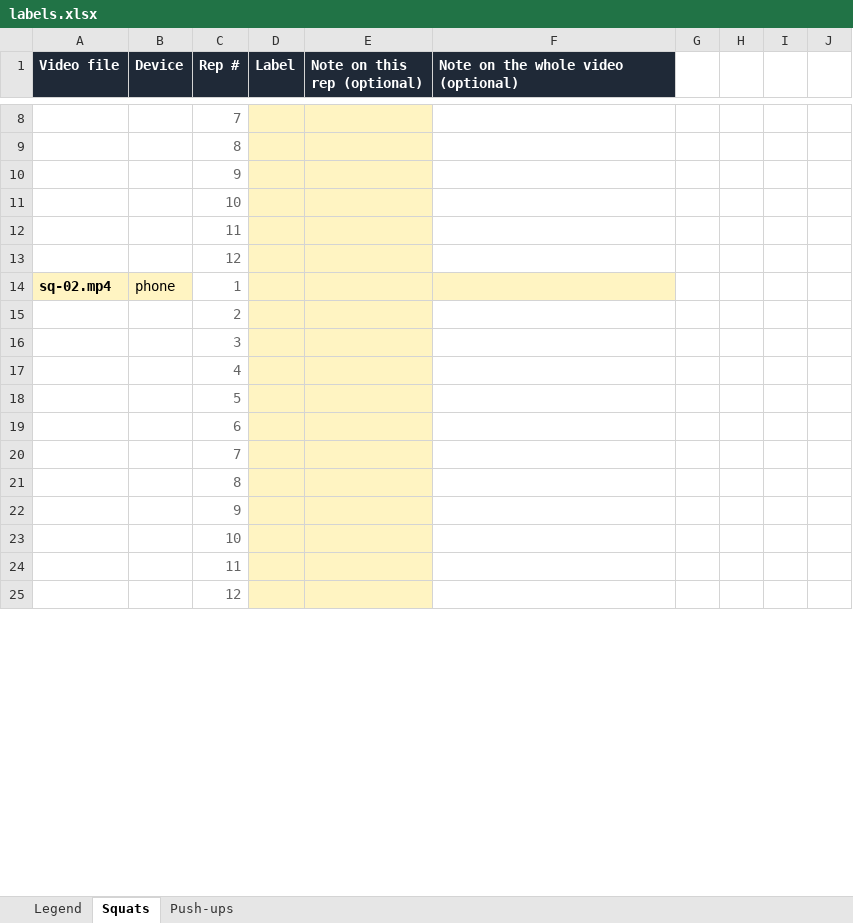
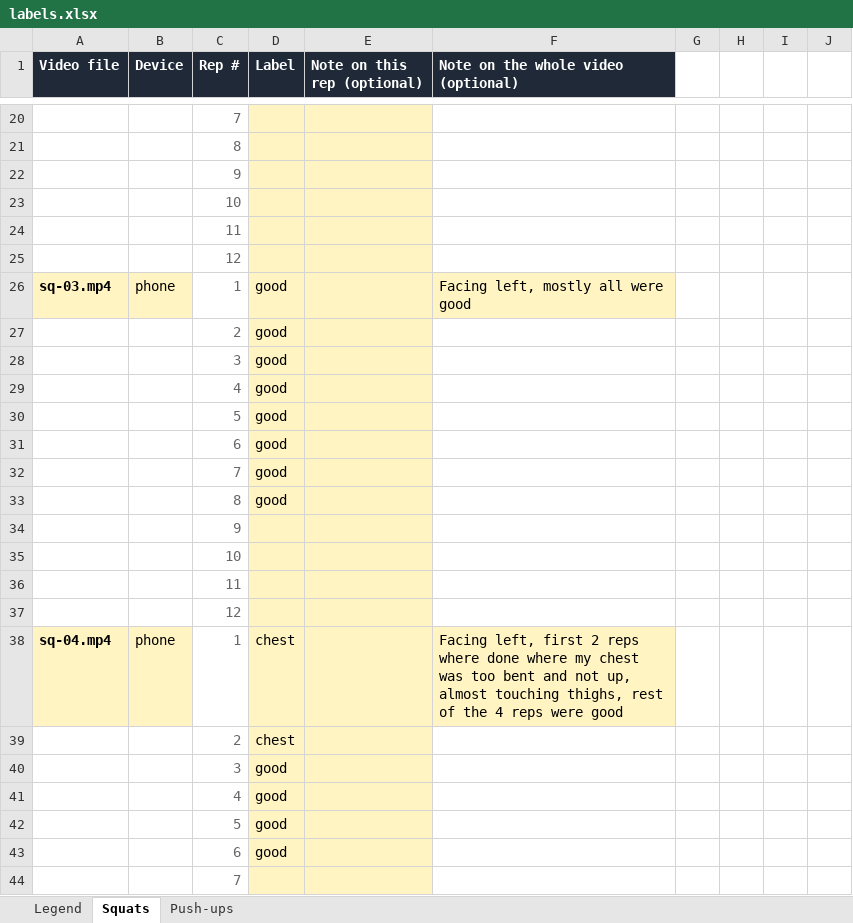
Before and after one commit to ManishMV/spotter-ai-form-coach, an Excel workbook: evals/labels.xlsx, sheet Squats, drawn as a sheet; only a part is shown, gaps mark what is left out; the shorter side is filled out with more unchanged rows; values as stored, in another font and other column widths than the file's, no borders; addresses are those after the commit; the diff covers the shown part only; the diff names each change by its address in the sheet, - before the commit and + after, or states it on an @@ line.

Commit message:
Convert phone clips to H.264 copies before the eval, and add the first 20 labelled clips

```diff
--- a/evals/labels.xlsx (sheet Squats)
+++ b/evals/labels.xlsx (sheet Squats)
-A26 (Video file): sq-02.mp4
+A26 (Video file): sq-03.mp4
-D26 (Label): (empty)
+D26 (Label): good
-F26: (empty)
+F26: Facing left, mostly all were good
+row 27:  |  | 2 | good
+row 28:  |  | 3 | good
+row 29:  |  | 4 | good
+row 30:  |  | 5 | good
+row 31:  |  | 6 | good
+row 32:  |  | 7 | good
+row 33:  |  | 8 | good
-C34 (Rep #): 2
+C34 (Rep #): 9
-C35 (Rep #): 3
+C35 (Rep #): 10
-C36 (Rep #): 4
+C36 (Rep #): 11
-C37 (Rep #): 5
+C37 (Rep #): 12
+row 38: sq-04.mp4 | phone | 1 | chest |  | Facing left, first 2 reps where done where my chest was too bent and not up, almost touching thighs, rest of the 4 reps were good
+row 39:  |  | 2 | chest
+row 40:  |  | 3 | good
+row 41:  |  | 4 | good
+row 42:  |  | 5 | good
+row 43:  |  | 6 | good
@@ row 56 moved to row 44: 7 @@
```
Also changed, not shown: 41 added rows, 54 removed rows, 10 moved rows and 26 edited cells elsewhere in this sheet, sheet Push-ups, 5 other files.
